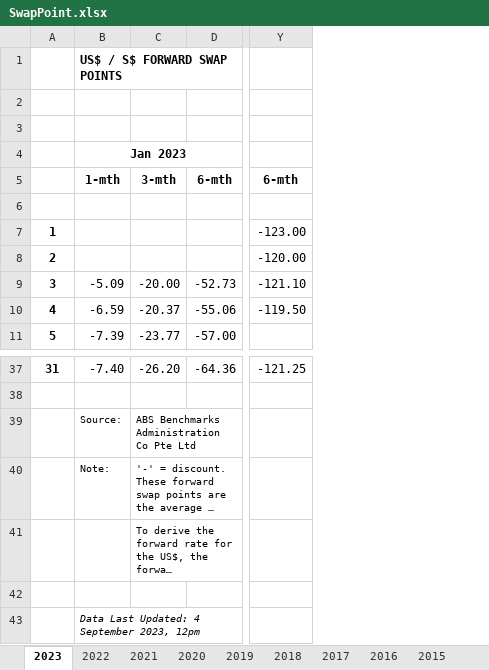
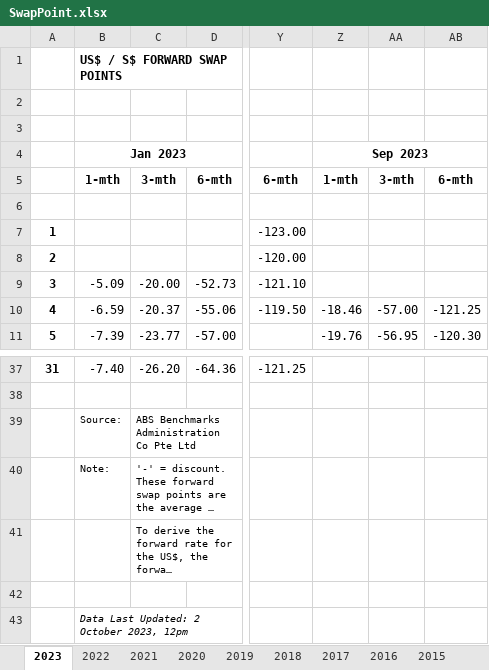
Before and after one commit to Terrigible/Stock-Market-Returns, an Excel workbook: data/SwapPoint.xlsx, sheet 2023, drawn as a sheet; only a part is shown, gaps mark what is left out; long unchanged cells end in …; values as stored, in another font and other column widths than the file's, no borders; the diff names each change by its address in the sheet, - before the commit and + after, or states it on an @@ line.

Commit message:
update swap points and s$neer data

```diff
--- a/data/SwapPoint.xlsx (sheet 2023)
+++ b/data/SwapPoint.xlsx (sheet 2023)
+column Z, rows 4-11: Sep 2023 | 1-mth |  |  |  |  | -18.46 | -19.76
+column AA, rows 5-11: 3-mth |  |  |  |  | -57.00 | -56.95
+column AB, rows 5-11: 6-mth |  |  |  |  | -121.25 | -120.30
-B43: Data Last Updated: 4 September 2023, 12pm
+B43: Data Last Updated: 2 October 2023, 12pm
```
Also changed, not shown: data/S$NEER.xlsx.
